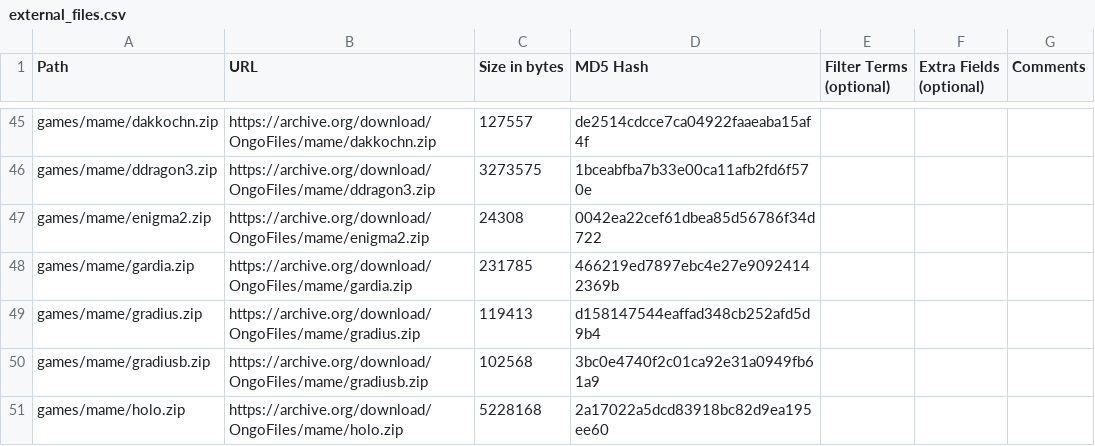
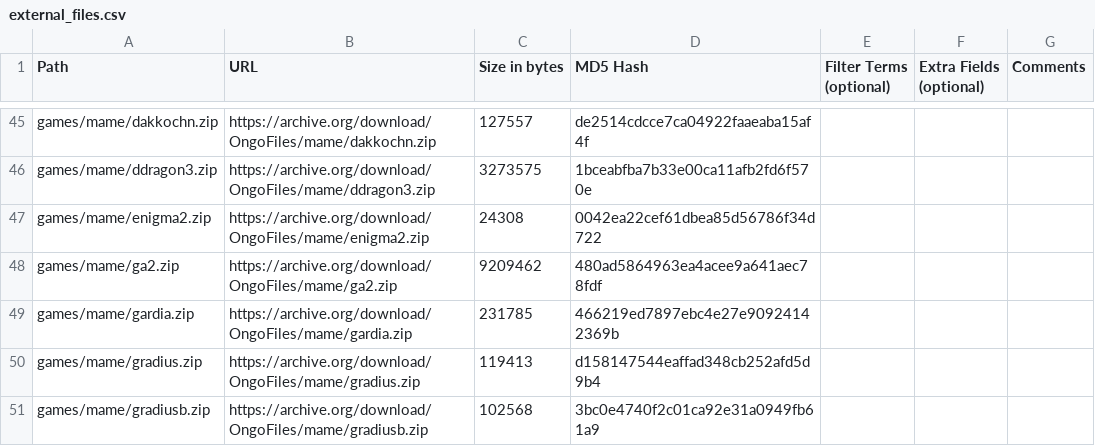
Before and after one commit to OngoGablogian/MiSTer_Ongo, a CSV file: external_files.csv, drawn as a sheet; only a part is shown, gaps mark what is left out; the shorter side is filled out with more unchanged rows.

```diff
--- a/external_files.csv
+++ b/external_files.csv
@@ -47,2 +47,3 @@ games/mame/ddragon3.zip,https://archive.org/download/OngoFiles/mame/ddragon3.zip
 games/mame/enigma2.zip,https://archive.org/download/OngoFiles/mame/enigma2.zip,"24308",0042ea22cef61dbea85d56786f34d722,,,
+games/mame/ga2.zip,https://archive.org/download/OngoFiles/mame/ga2.zip,"9209462",480ad5864963ea4acee9a641aec78fdf,,,
 games/mame/gardia.zip,https://archive.org/download/OngoFiles/mame/gardia.zip,"231785",466219ed7897ebc4e27e90924142369b,,,
```
Also changed, not shown: 10 other files.
